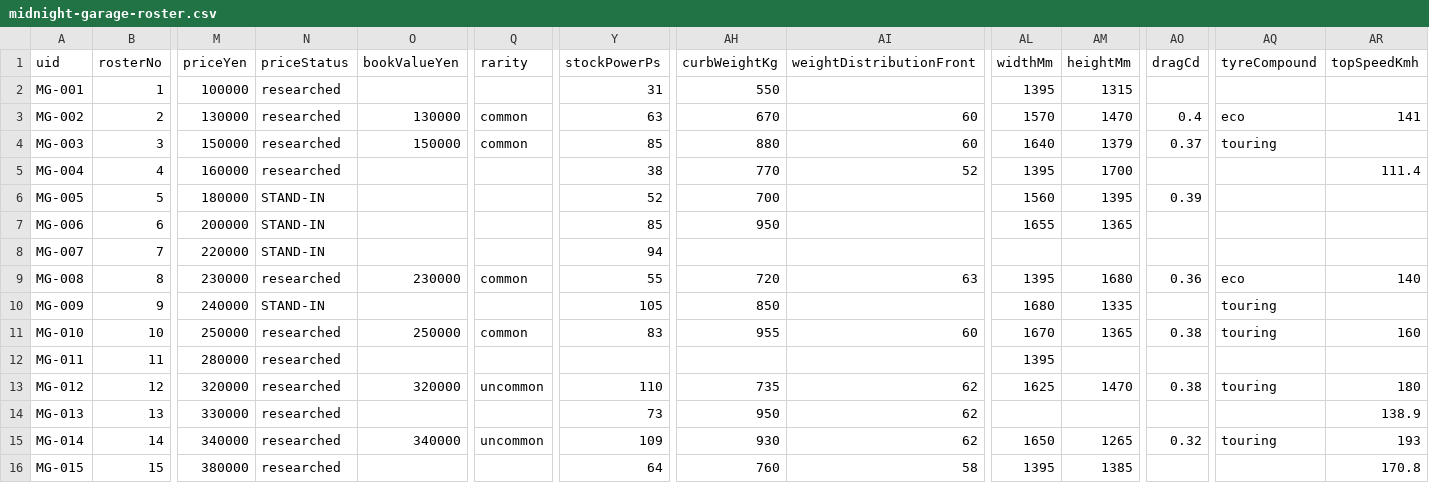
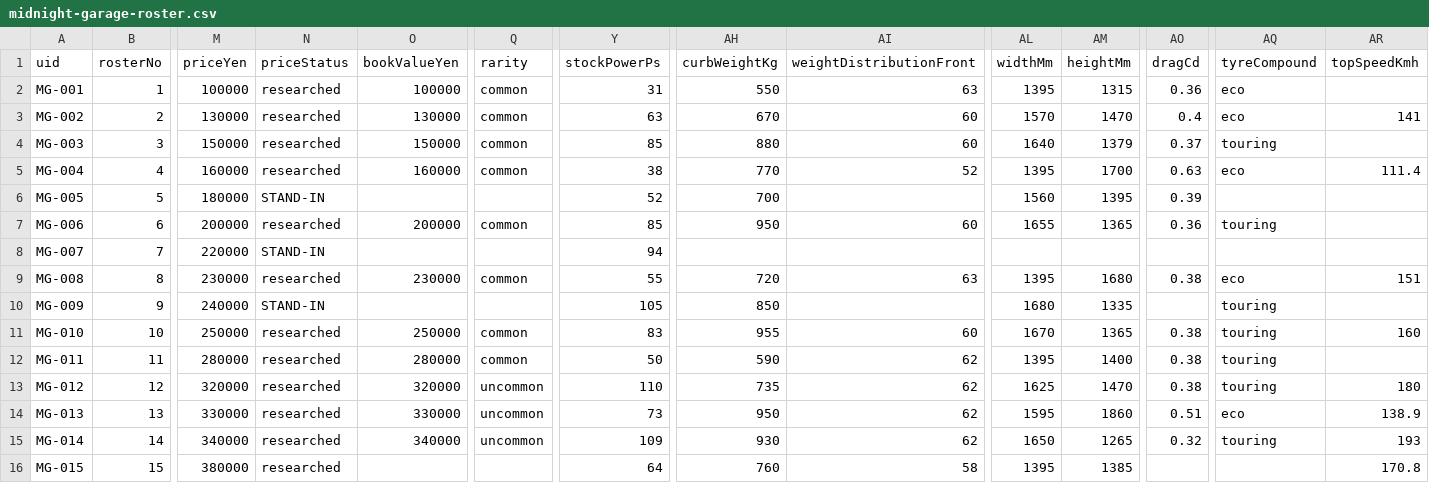
Before and after one commit to DashDev151/midnight_garage, a CSV file: docs/design/midnight-garage-roster.csv, drawn as a sheet; only a part is shown, gaps mark what is left out; the diff covers the shown part only; the diff names each change by its address in the sheet, - before the commit and + after, or states it on an @@ line.

Commit message:
The roster expansion: 53 cars, and two tools found broken on the way
The shipped 26 could not support the game the scene arc now describes. Collectors
had nothing to buy, because the subset carries no kyusha, exotic or kurokan car
at all, and their top standing rung was measurably dead.

The maintainer's proposed list was analysed before it was accepted. Culture was
even, but the list was top-heavy the same way the roster already is: 38 per cent
flagship, and it dropped 11 of the 26 cars already shipped, all of them entry,
everyday or enthusiast. Keeping those and trimming seven flagships gives a
pyramid instead of a lollipop, 13 entry and 14 everyday against 12 flagship, and
takes Collector supply from three cars to twelve with four clearing their
marquee bar.

Research filled 40 values across 18 cars. Where a measured top speed existed the
drag coefficient was back-solved from it rather than looked up, which is how the
existing roster was built; the method validated itself by returning 0.335 for the
Golf GTI against its already-sourced 0.34. Half the batch is honest estimate
rather than source, marked LOW confidence, and almost all of it lands in optional
fields with working fallbacks.

Four figures refused inversion because they are governed rather than
aerodynamic, and the fourth was found rather than flagged: a Cappuccino at
150 km/h implies a drag coefficient worse than a Land Cruiser. The maintainer
ruled that the game assumes no legal limiters ever existed, so all three kei
governor figures are corrected upward and their drag coefficients derived
forward from body shape instead.

The Wagon R could not follow the other two. It is the only one of the three
already shipped, and syncing it moved its Hakone lap 0.0015 seconds past the
acceptance tolerance against a harness reference validated on real driven laps.
Chasing that down turned up two things nobody knew: importSpecBook.cjs has been
throwing on the culture key for some time, so the guard that tells you to re-run
it names a command that cannot run; and a car's physics lives in four places, two
of which feed the locked calibration. Both are recorded, the Wagon R divergence
with them, and none of it was patched around.

```diff
--- a/docs/design/midnight-garage-roster.csv
+++ b/docs/design/midnight-garage-roster.csv
-O2 (bookValueYen): (empty)
+O2 (bookValueYen): 100000
-Q2 (rarity): (empty)
+Q2 (rarity): common
-AI2 (weightDistributionFront): (empty)
+AI2 (weightDistributionFront): 63
-AO2 (dragCd): (empty)
+AO2 (dragCd): 0.36
-AQ2 (tyreCompound): (empty)
+AQ2 (tyreCompound): eco
-O5 (bookValueYen): (empty)
+O5 (bookValueYen): 160000
-Q5 (rarity): (empty)
+Q5 (rarity): common
-AO5 (dragCd): (empty)
+AO5 (dragCd): 0.63
-AQ5 (tyreCompound): (empty)
+AQ5 (tyreCompound): eco
-N7 (priceStatus): STAND-IN
+N7 (priceStatus): researched
-O7 (bookValueYen): (empty)
+O7 (bookValueYen): 200000
-Q7 (rarity): (empty)
+Q7 (rarity): common
-AI7 (weightDistributionFront): (empty)
+AI7 (weightDistributionFront): 60
-AO7 (dragCd): (empty)
+AO7 (dragCd): 0.36
-AQ7 (tyreCompound): (empty)
+AQ7 (tyreCompound): touring
-AO9 (dragCd): 0.36
+AO9 (dragCd): 0.38
-AR9 (topSpeedKmh): 140
+AR9 (topSpeedKmh): 151
-O12 (bookValueYen): (empty)
+O12 (bookValueYen): 280000
-Q12 (rarity): (empty)
+Q12 (rarity): common
-Y12 (stockPowerPs): (empty)
+Y12 (stockPowerPs): 50
-AH12 (curbWeightKg): (empty)
+AH12 (curbWeightKg): 590
-AI12 (weightDistributionFront): (empty)
+AI12 (weightDistributionFront): 62
-AM12 (heightMm): (empty)
+AM12 (heightMm): 1400
-AO12 (dragCd): (empty)
+AO12 (dragCd): 0.38
-AQ12 (tyreCompound): (empty)
+AQ12 (tyreCompound): touring
-O14 (bookValueYen): (empty)
+O14 (bookValueYen): 330000
-Q14 (rarity): (empty)
+Q14 (rarity): uncommon
-AL14 (widthMm): (empty)
+AL14 (widthMm): 1595
-AM14 (heightMm): (empty)
+AM14 (heightMm): 1860
-AO14 (dragCd): (empty)
+AO14 (dragCd): 0.51
-AQ14 (tyreCompound): (empty)
+AQ14 (tyreCompound): eco
```
Also changed, not shown: 70 edited cells elsewhere in this file, 2 other files.
